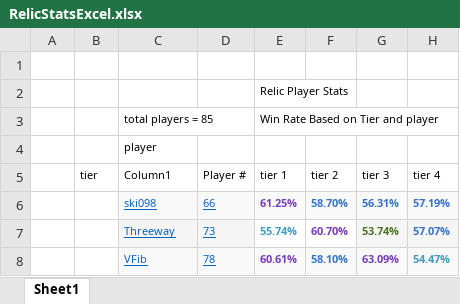
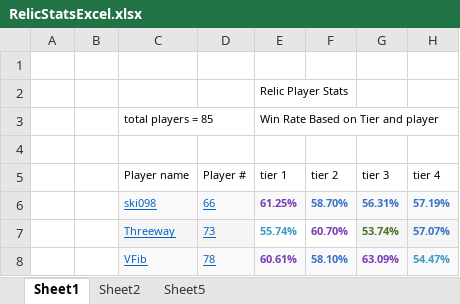
Before and after one commit to Willster419/projectRelicStats, an Excel workbook: RelicStatsExcel.xlsx, sheet Sheet1, drawn as a sheet; only a part is shown; values as stored, in another font and other column widths than the file's, no borders; table styles not drawn; the diff names each change by its address in the sheet, - before the commit and + after, or states it on an @@ line.

```diff
--- a/RelicStatsExcel.xlsx (sheet Sheet1)
+++ b/RelicStatsExcel.xlsx (sheet Sheet1)
+sheet tab: Sheet2
+sheet tab: Sheet5
-C4 (Player name): player
+C4 (Player name): (empty)
-B5: tier
+B5: (empty)
-C5: Column1
+C5: Player name
```
Also changed, not shown: 4 other files.
